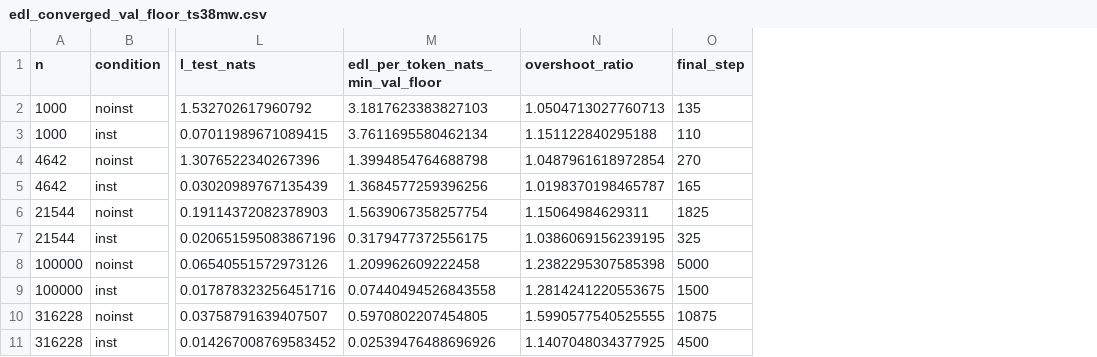
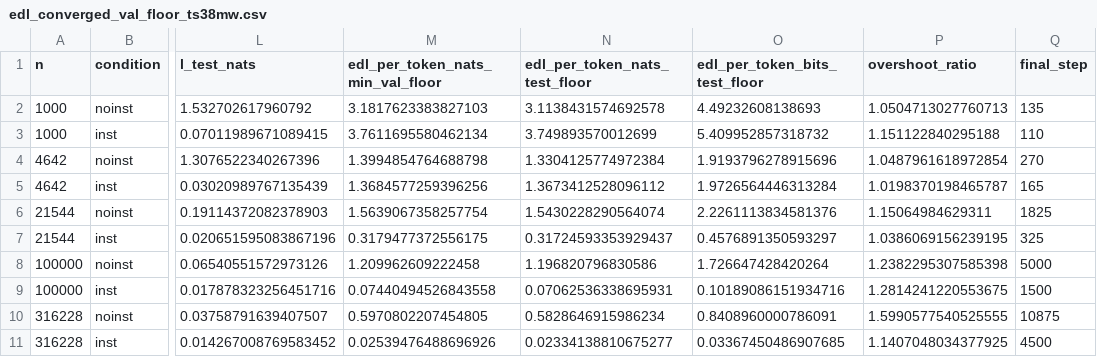
Before and after one commit to Hieuuum/elicit-vs-teach, a CSV file: experiments/training-run/analysis/edl_converged_val_floor_ts38mw.csv, drawn as a sheet; only a part is shown, gaps mark what is left out; the diff names each change by its address in the sheet, - before the commit and + after, or states it on an @@ line.

```diff
--- a/experiments/training-run/analysis/edl_converged_val_floor_ts38mw.csv
+++ b/experiments/training-run/analysis/edl_converged_val_floor_ts38mw.csv
+column N (edl_per_token_nats_test_floor), rows 2-11: 3.1138431574692578 | 3.749893570012699 | 1.3304125774972384 | 1.3673412528096112 | 1.5430228290564074 | 0.31724593353929437 | 1.196820796830586 | 0.07062536338695931 | 0.5828646915986234 | 0.02334138810675277
+column O (edl_per_token_bits_test_floor), rows 2-11: 4.49232608138693 | 5.409952857318732 | 1.9193796278915696 | 1.9726564446313284 | 2.2261113834581376 | 0.4576891350593297 | 1.726647428420264 | 0.10189086151934716 | 0.8408960000786091 | 0.03367450486907685
```
Also changed, not shown: experiments/training-run/analysis/edl_converged_val_floor_ts38.csv, 3 other files.
